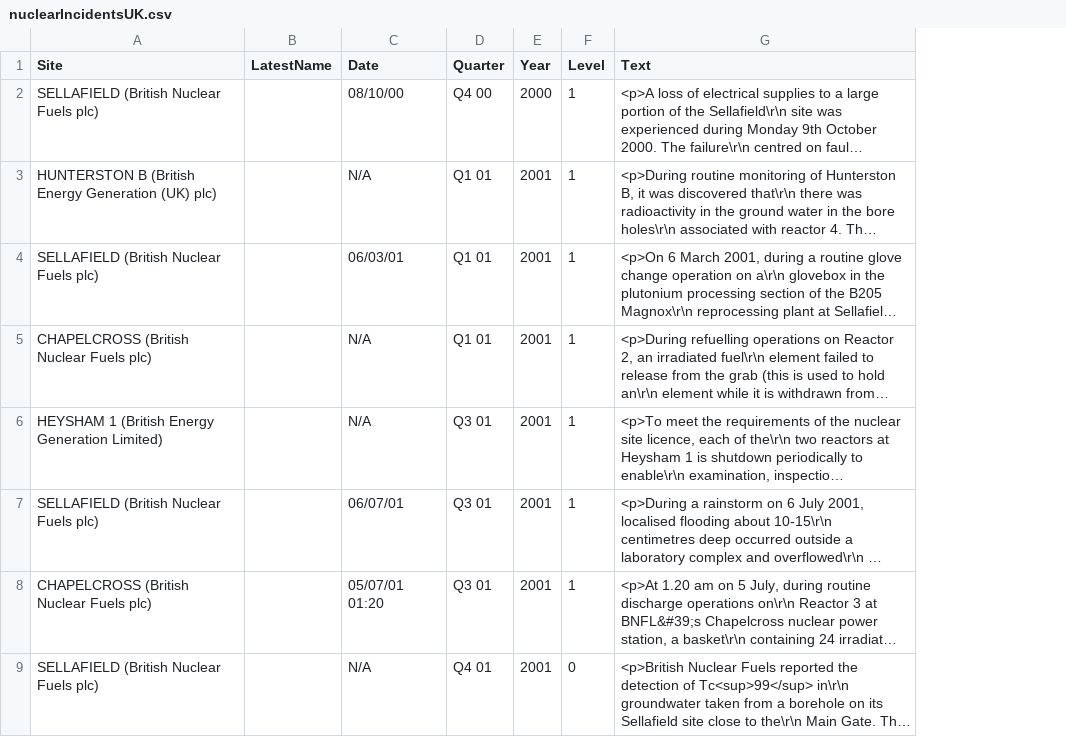
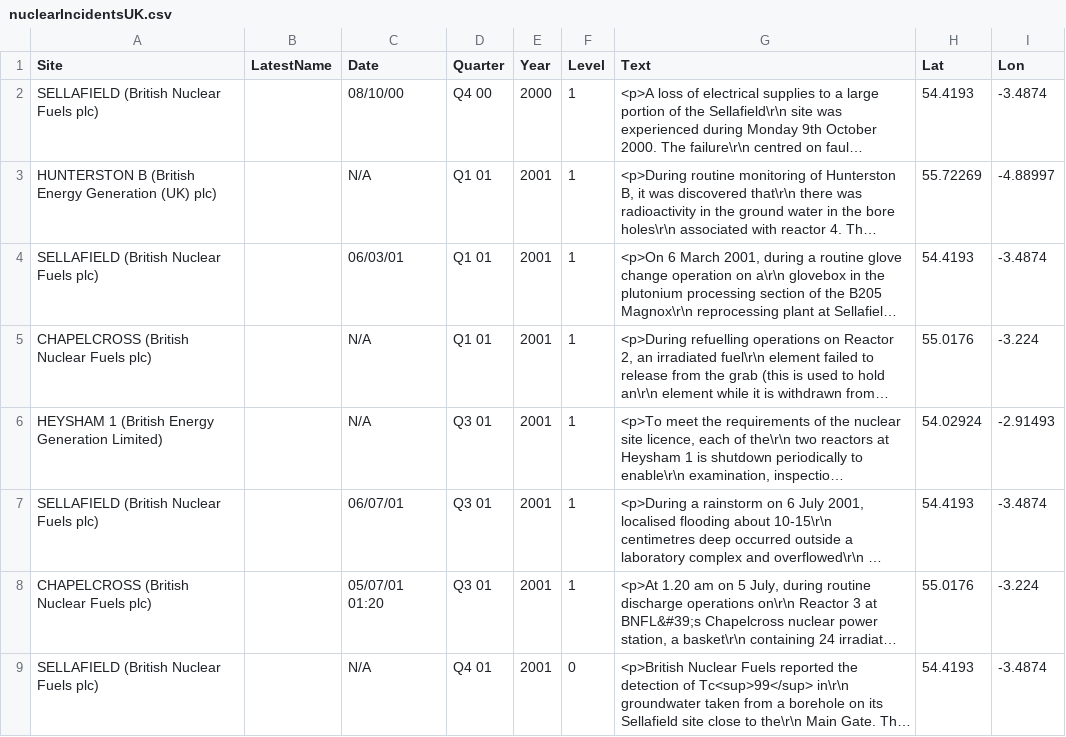
Before and after one commit to fozy81/nuclear-ghost, a CSV file: nuclearIncidentsUK.csv, drawn as a sheet; long unchanged cells end in …; the diff names each change by its address in the sheet, - before the commit and + after, or states it on an @@ line.

```diff
--- a/nuclearIncidentsUK.csv
+++ b/nuclearIncidentsUK.csv
+column H (Lat), rows 2-9: 54.4193 | 55.72269 | 54.4193 | 55.0176 | 54.02924 | 54.4193 | 55.0176 | 54.4193
+column I (Lon), rows 2-9: -3.4874 | -4.88997 | -3.4874 | -3.224 | -2.91493 | -3.4874 | -3.224 | -3.4874
```
Also changed, not shown: 1 other file.
